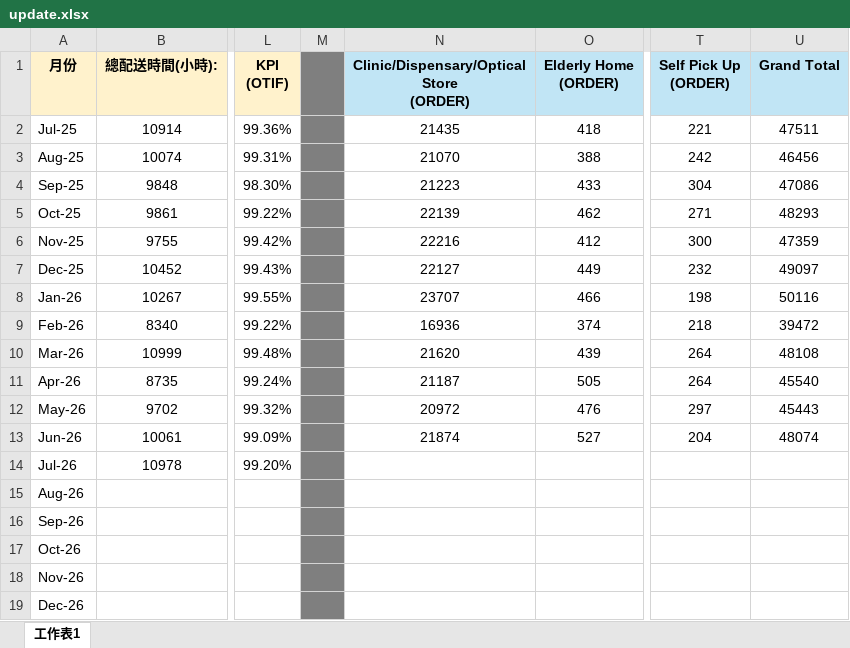
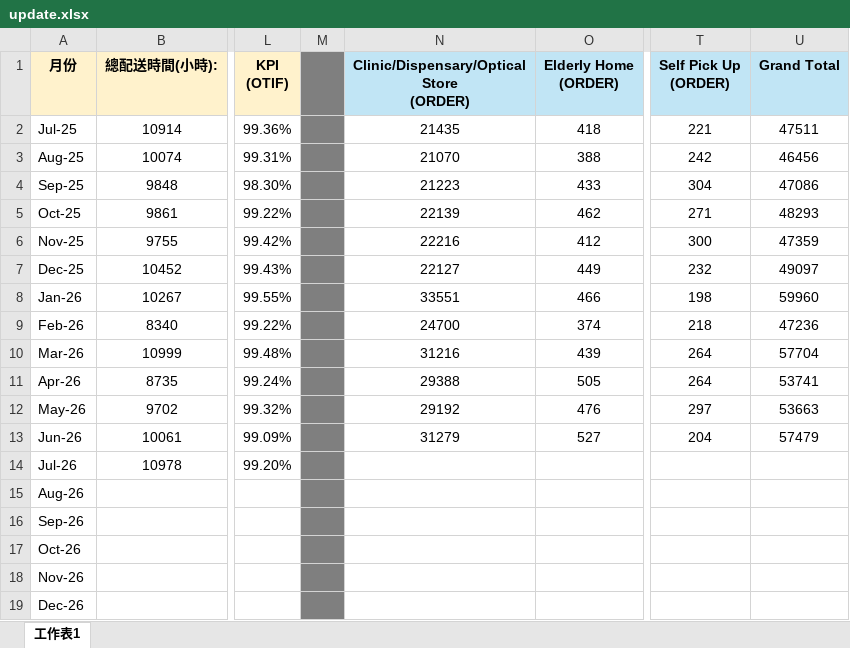
Before and after one commit to kimtsanghk-source/kimtsanghk.github.io, an Excel workbook: update.xlsx, sheet 工作表1, drawn as a sheet; only a part is shown, gaps mark what is left out; values as stored, in another font and other column widths than the file's, no borders; the diff names each change by its address in the sheet, - before the commit and + after, or states it on an @@ line.

Commit message:
Add files via upload

```diff
--- a/update.xlsx (sheet 工作表1)
+++ b/update.xlsx (sheet 工作表1)
-N8: 23707
+N8: 33551
-U8 (Grand Total): 50116
+U8 (Grand Total): 59960
-N9: 16936
+N9: 24700
-U9 (Grand Total): 39472
+U9 (Grand Total): 47236
-N10: 21620
+N10: 31216
-U10 (Grand Total): 48108
+U10 (Grand Total): 57704
-N11: 21187
+N11: 29388
-U11 (Grand Total): 45540
+U11 (Grand Total): 53741
-N12: 20972
+N12: 29192
-U12 (Grand Total): 45443
+U12 (Grand Total): 53663
-N13: 21874
+N13: 31279
-U13 (Grand Total): 48074
+U13 (Grand Total): 57479
```
